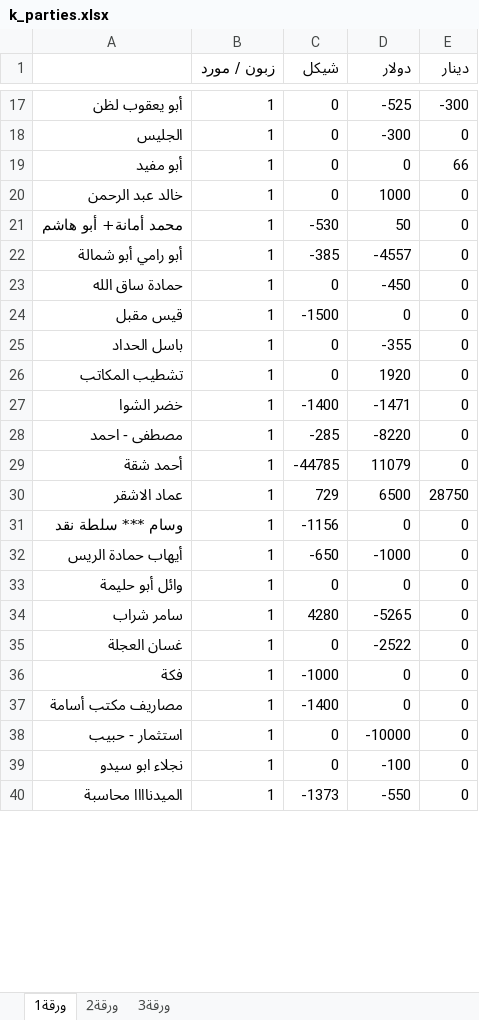
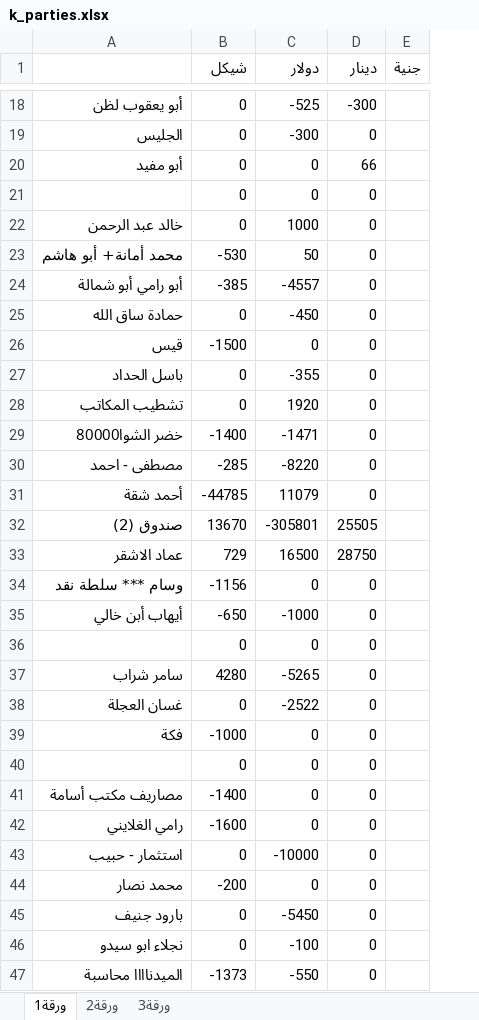
Before and after one commit to palexchange/backend, an Excel workbook: excel/k_parties.xlsx, sheet ورقة1, drawn as a sheet; only a part is shown, gaps mark what is left out; values as stored, in another font and other column widths than the file's, no borders; removed rows and columns are numbered as before the commit, all else as after; the diff covers the shown part only; the diff names each change by its address in the sheet, - before the commit and + after, or states it on an @@ line.

```diff
--- a/excel/k_parties.xlsx (sheet ورقة1)
+++ b/excel/k_parties.xlsx (sheet ورقة1)
-column B (زبون / مورد), rows 17-40: all 1
+column E (جنية), empty
+row 21:  | 0 | 0 | 0
-A26: قيس مقبل
+A26: قيس
-A29: خضر الشوا
+A29: خضر الشوا80000
+row 32: صندوق (2) | 13670 | -305801 | 25505
-C33 (دولار): 6500
+C33 (دولار): 16500
-A35: أيهاب حمادة الريس
+A35: أيهاب أبن خالي
-A36: وائل أبو حليمة
+A36: (empty)
+row 40:  | 0 | 0 | 0
+row 42: رامي الغلايني | -1600 | 0 | 0
+row 44: محمد نصار | -200 | 0 | 0
+row 45: بارود جنيف | 0 | -5450 | 0
```
Also changed, not shown: 2 added rows, 1 removed row and 35 edited cells elsewhere in this sheet, excel/ah_parties.xlsx, 6 other files.
